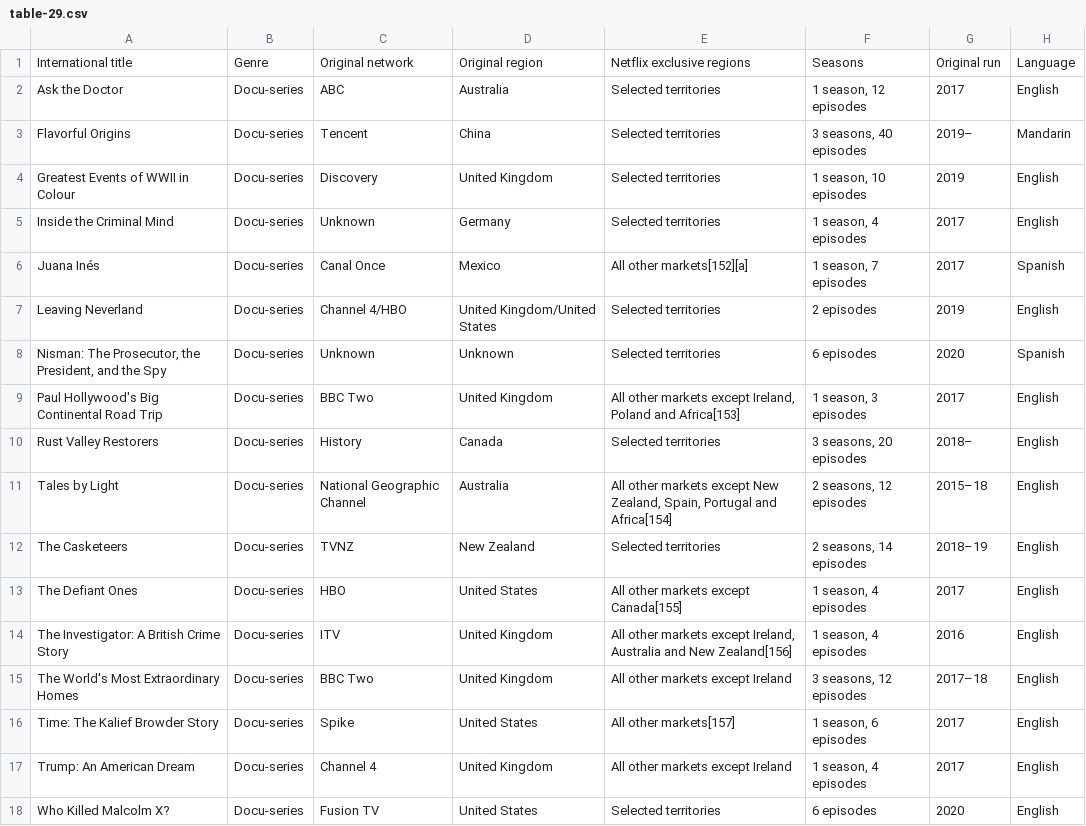
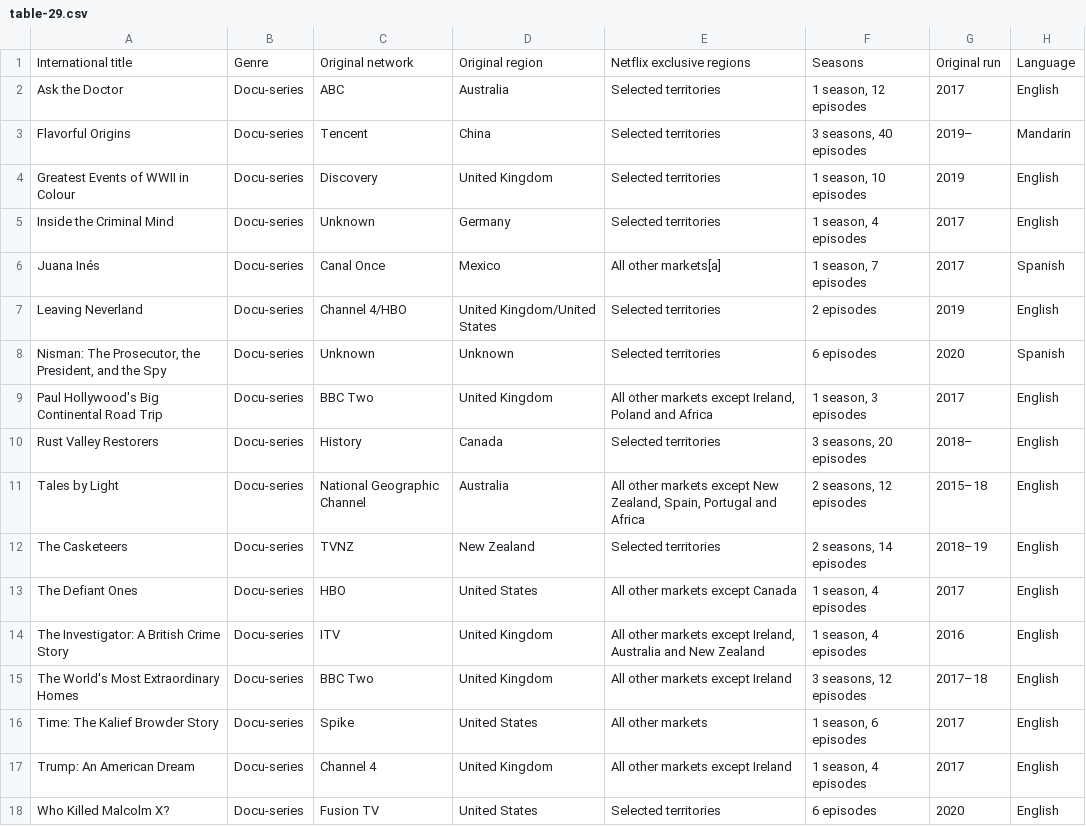
Before and after one commit to Fynn-Mehrens/original-content-eda, a CSV file: datasets/netflix/exclusives/table-29.csv, drawn as a sheet.

Commit message:
Update table-29.csv

```diff
--- a/datasets/netflix/exclusives/table-29.csv
+++ b/datasets/netflix/exclusives/table-29.csv
@@ -5,13 +5,13 @@ Greatest Events of WWII in Colour,Docu-series,Discovery,United Kingdom,Selected
 Inside the Criminal Mind,Docu-series,Unknown,Germany,Selected territories,"1 season, 4 episodes",2017,English
-Juana Inés,Docu-series,Canal Once,Mexico,All other markets[152][a],"1 season, 7 episodes",2017,Spanish
+Juana Inés,Docu-series,Canal Once,Mexico,All other markets[a],"1 season, 7 episodes",2017,Spanish
 Leaving Neverland,Docu-series,Channel 4/HBO,United Kingdom/United States,Selected territories,2 episodes,2019,English
 "Nisman: The Prosecutor, the President, and the Spy",Docu-series,Unknown,Unknown,Selected territories,6 episodes,2020,Spanish
-Paul Hollywood's Big Continental Road Trip,Docu-series,BBC Two,United Kingdom,"All other markets except Ireland, Poland and Africa[153]","1 season, 3 episodes",2017,English
+Paul Hollywood's Big Continental Road Trip,Docu-series,BBC Two,United Kingdom,"All other markets except Ireland, Poland and Africa","1 season, 3 episodes",2017,English
 Rust Valley Restorers,Docu-series,History,Canada,Selected territories,"3 seasons, 20 episodes",2018–,English
-Tales by Light,Docu-series,National Geographic Channel,Australia,"All other markets except New Zealand, Spain, Portugal and Africa[154]","2 seasons, 12 episodes",2015–18,English
+Tales by Light,Docu-series,National Geographic Channel,Australia,"All other markets except New Zealand, Spain, Portugal and Africa","2 seasons, 12 episodes",2015–18,English
 The Casketeers,Docu-series,TVNZ,New Zealand,Selected territories,"2 seasons, 14 episodes",2018–19,English
-The Defiant Ones,Docu-series,HBO,United States,All other markets except Canada[155],"1 season, 4 episodes",2017,English
-The Investigator: A British Crime Story,Docu-series,ITV,United Kingdom,"All other markets except Ireland, Australia and New Zealand[156]","1 season, 4 episodes",2016,English
+The Defiant Ones,Docu-series,HBO,United States,All other markets except Canada,"1 season, 4 episodes",2017,English
+The Investigator: A British Crime Story,Docu-series,ITV,United Kingdom,"All other markets except Ireland, Australia and New Zealand","1 season, 4 episodes",2016,English
 The World's Most Extraordinary Homes,Docu-series,BBC Two,United Kingdom,All other markets except Ireland,"3 seasons, 12 episodes",2017–18,English
-Time: The Kalief Browder Story,Docu-series,Spike,United States,All other markets[157],"1 season, 6 episodes",2017,English
+Time: The Kalief Browder Story,Docu-series,Spike,United States,All other markets,"1 season, 6 episodes",2017,English
 Trump: An American Dream,Docu-series,Channel 4,United Kingdom,All other markets except Ireland,"1 season, 4 episodes",2017,English
```
